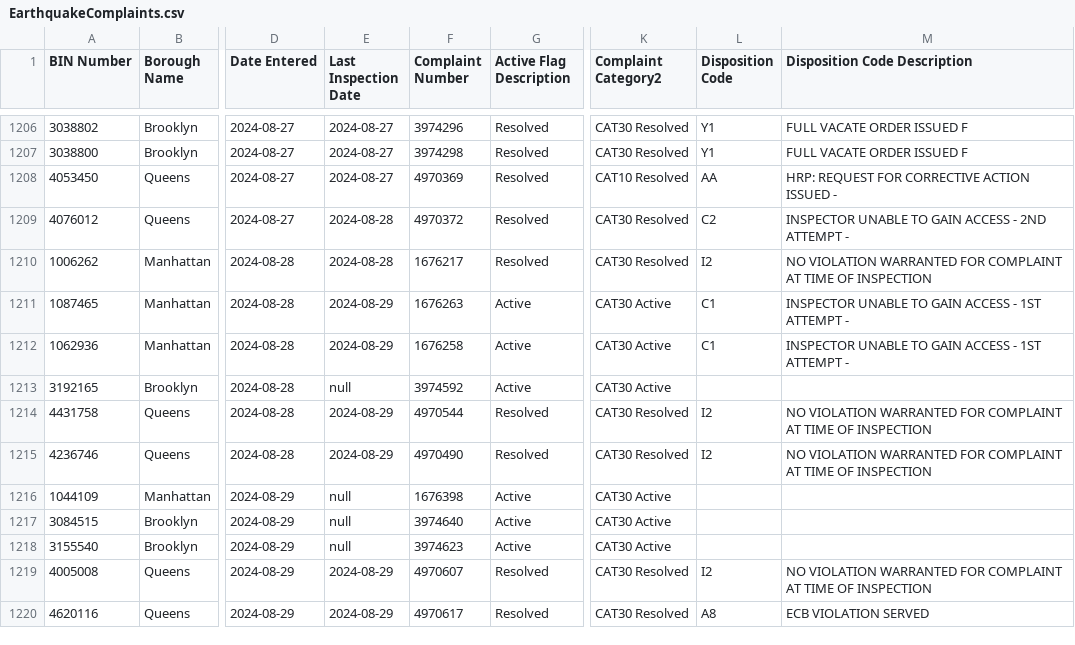
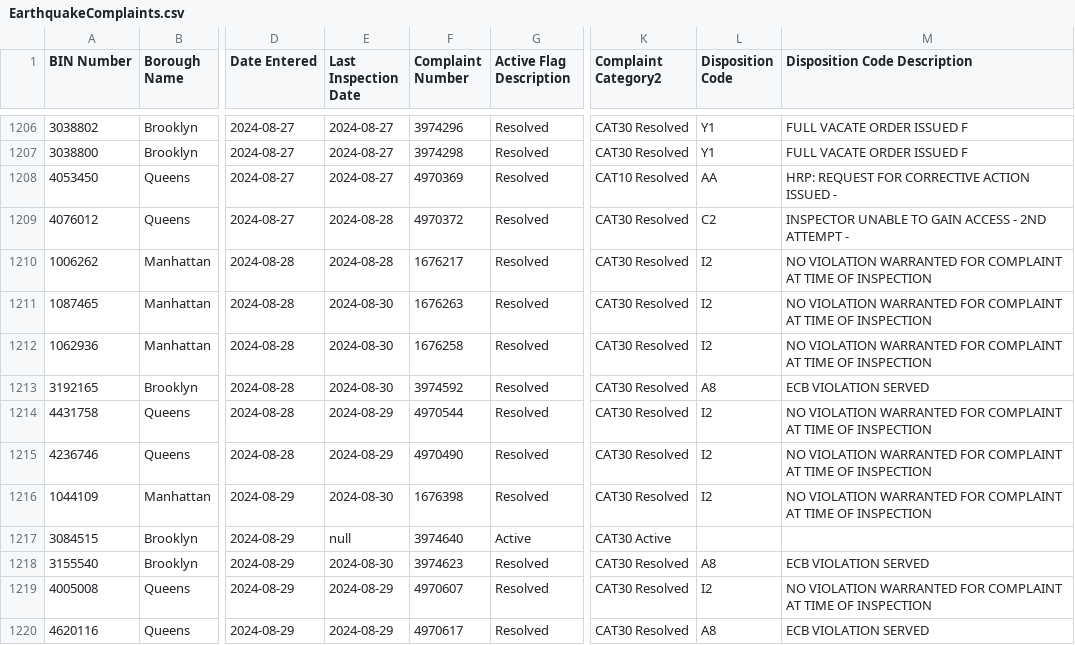
Before and after one commit to NYCDOB/EarthquakeComplaints, a CSV file: data/EarthquakeComplaints.csv, drawn as a sheet; only a part is shown, gaps mark what is left out; the diff covers the shown part only; the diff names each change by its address in the sheet, - before the commit and + after, or states it on an @@ line.

Commit message:
commit from script Sat 08/31/2024  6:59:49.55, 1229 rows

```diff
--- a/data/EarthquakeComplaints.csv
+++ b/data/EarthquakeComplaints.csv
-E1211:E1212 (Last Inspection Date): 2024-08-29
+E1211:E1212 (Last Inspection Date): 2024-08-30
-G1211:G1213 (Active Flag Description): Active
+G1211:G1213 (Active Flag Description): Resolved
-K1211:K1213 (Complaint Category2): CAT30 Active
+K1211:K1213 (Complaint Category2): CAT30 Resolved
-L1211:L1212 (Disposition Code): C1
+L1211:L1212 (Disposition Code): I2
-M1211:M1212 (Disposition Code Description): INSPECTOR UNABLE TO GAIN ACCESS - 1ST ATTEMPT -
+M1211:M1212 (Disposition Code Description): NO VIOLATION WARRANTED FOR COMPLAINT AT TIME OF INSPECTION
-E1213 (Last Inspection Date): null
+E1213 (Last Inspection Date): 2024-08-30
-L1213 (Disposition Code): (empty)
+L1213 (Disposition Code): A8
-M1213 (Disposition Code Description): (empty)
+M1213 (Disposition Code Description): ECB VIOLATION SERVED
-E1216 (Last Inspection Date): null
+E1216 (Last Inspection Date): 2024-08-30
-G1216 (Active Flag Description): Active
+G1216 (Active Flag Description): Resolved
-K1216 (Complaint Category2): CAT30 Active
+K1216 (Complaint Category2): CAT30 Resolved
-L1216 (Disposition Code): (empty)
+L1216 (Disposition Code): I2
-M1216 (Disposition Code Description): (empty)
+M1216 (Disposition Code Description): NO VIOLATION WARRANTED FOR COMPLAINT AT TIME OF INSPECTION
-E1218 (Last Inspection Date): null
+E1218 (Last Inspection Date): 2024-08-30
-G1218 (Active Flag Description): Active
+G1218 (Active Flag Description): Resolved
-K1218 (Complaint Category2): CAT30 Active
+K1218 (Complaint Category2): CAT30 Resolved
-L1218 (Disposition Code): (empty)
+L1218 (Disposition Code): A8
-M1218 (Disposition Code Description): (empty)
+M1218 (Disposition Code Description): ECB VIOLATION SERVED
```
Also changed, not shown: 7 added rows and 8 edited cells elsewhere in this file.
